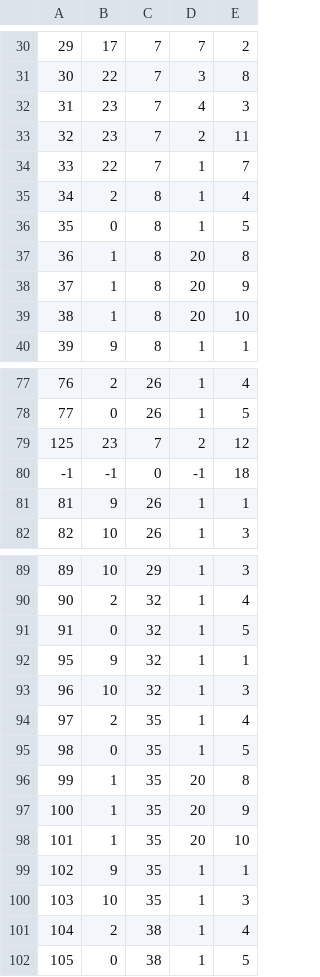
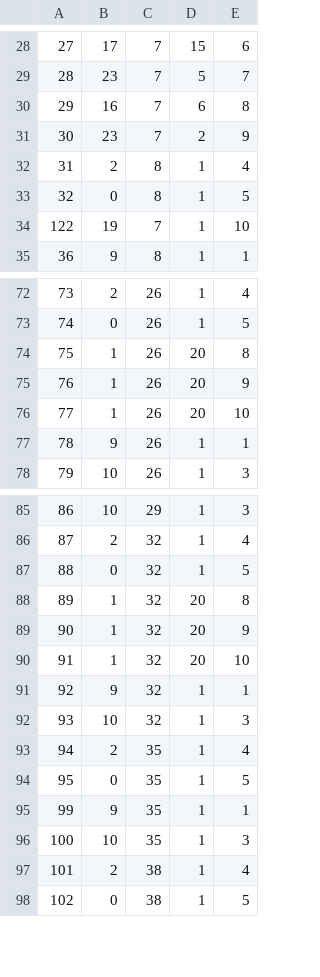
Before and after one commit to belven/SurvivalTest, a CSV file: Source/Tables/InstanceItemData.csv, drawn as a sheet; only a part is shown, gaps mark what is left out; removed rows and columns are numbered as before the commit, all else as after; the diff covers the shown part only; the diff names each change by its address in the sheet, - before the commit and + after, or states it on an @@ line.

```diff
--- a/Source/Tables/InstanceItemData.csv
+++ b/Source/Tables/InstanceItemData.csv
@@ column A renumbered from row 18 down @@
-D28: 7
+D28: 15
-E28: 2
+E28: 6
-row 31: 30 | 22 | 7 | 3 | 8
-D29: 4
+D29: 5
-E29: 3
+E29: 7
+row 30: 29 | 16 | 7 | 6 | 8
-E31: 11
+E31: 9
-row 34: 33 | 22 | 7 | 1 | 7
-row 37: 36 | 1 | 8 | 20 | 8
-row 38: 37 | 1 | 8 | 20 | 9
-row 39: 38 | 1 | 8 | 20 | 10
+row 34: 122 | 19 | 7 | 1 | 10
-row 79: 125 | 23 | 7 | 2 | 12
-row 80: -1 | -1 | 0 | -1 | 18
+row 74: 75 | 1 | 26 | 20 | 8
+row 75: 76 | 1 | 26 | 20 | 9
+row 76: 77 | 1 | 26 | 20 | 10
+row 88: 89 | 1 | 32 | 20 | 8
+row 89: 90 | 1 | 32 | 20 | 9
+row 90: 91 | 1 | 32 | 20 | 10
-row 96: 99 | 1 | 35 | 20 | 8
-row 97: 100 | 1 | 35 | 20 | 9
-row 98: 101 | 1 | 35 | 20 | 10
```
Also changed, not shown: 5 added rows, 7 removed rows and 18 edited cells elsewhere in this file, 7 other files.
